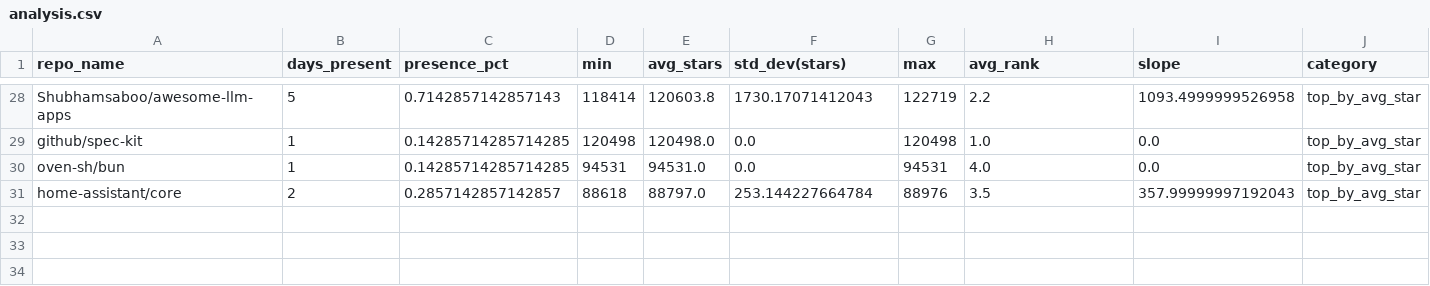
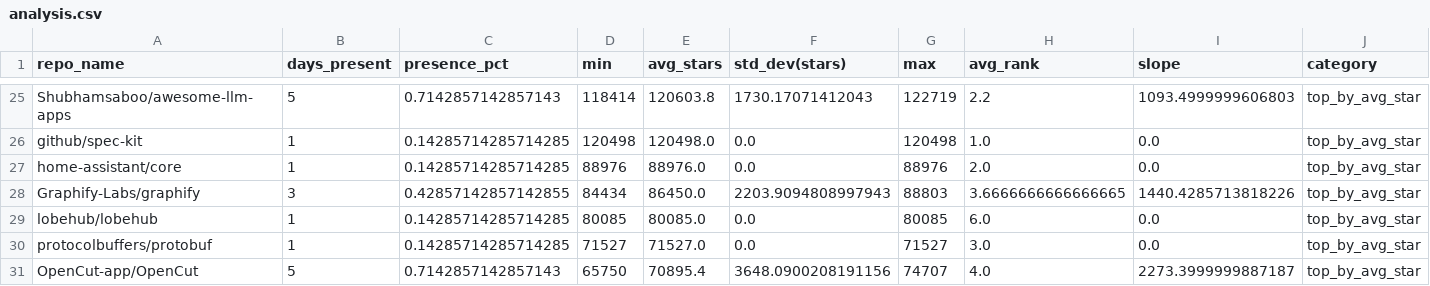
Before and after one commit to Sushil-Kumar-Sahoo/github_trending_tracker, a CSV file: outputs/analysis.csv, drawn as a sheet; only a part is shown, gaps mark what is left out; removed rows and columns are numbered as before the commit, all else as after; the diff covers the shown part only; the diff names each change by its address in the sheet, - before the commit and + after, or states it on an @@ line.

```diff
--- a/outputs/analysis.csv
+++ b/outputs/analysis.csv
-I25 (slope): 1093.4999999526958
+I25 (slope): 1093.4999999606803
-A27 (repo_name): oven-sh/bun
+A27 (repo_name): home-assistant/core
-D27 (min): 94531
+D27 (min): 88976
-E27 (avg_stars): 94531.0
+E27 (avg_stars): 88976.0
-G27 (max): 94531
+G27 (max): 88976
-H27 (avg_rank): 4.0
+H27 (avg_rank): 2.0
-row 31: home-assistant/core | 2 | 0.2857142857142857 | 88618 | 88797.0 | 253.144227664784 | 88976 | 3.5 | 357.99999997192043 | top_by_avg_star
+row 28: Graphify-Labs/graphify | 3 | 0.42857142857142855 | 84434 | 86450.0 | 2203.9094808997943 | 88803 | 3.6666666666666665 | 1440.4285713818226 | top_by_avg_star
+row 29: lobehub/lobehub | 1 | 0.14285714285714285 | 80085 | 80085.0 | 0.0 | 80085 | 6.0 | 0.0 | top_by_avg_star
+row 30: protocolbuffers/protobuf | 1 | 0.14285714285714285 | 71527 | 71527.0 | 0.0 | 71527 | 3.0 | 0.0 | top_by_avg_star
+row 31: OpenCut-app/OpenCut | 5 | 0.7142857142857143 | 65750 | 70895.4 | 3648.0900208191156 | 74707 | 4.0 | 2273.3999999887187 | top_by_avg_star
```
Also changed, not shown: 4 added rows, 7 removed rows and 23 edited cells elsewhere in this file, 2 other files.
